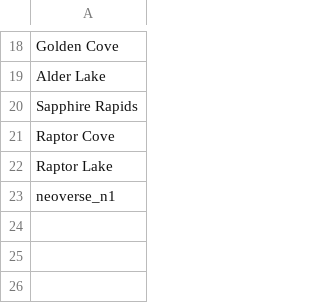
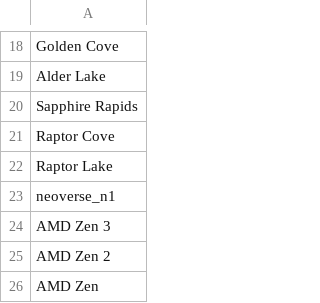
Before and after one commit to maxhoesel/master-thesis-kepler, a CSV file: data/normalized_cpu_arch.csv, drawn as a sheet; only a part is shown, gaps mark what is left out.

Commit message:
Feat: add AMD CPU architectures to data/normalized_cpu_arch.csv so they are correctly extracted and e.g. shown in the OpenShift console dashboard when using the kepler-operator (#1067)
Signed-off-by: Bastien Grasnick <bastien.grasnick@deutschebahn.com>

```diff
--- a/data/normalized_cpu_arch.csv
+++ b/data/normalized_cpu_arch.csv
@@ -23 +23,4 @@ Raptor Lake
 neoverse_n1
+AMD Zen 3
+AMD Zen 2
+AMD Zen
```
